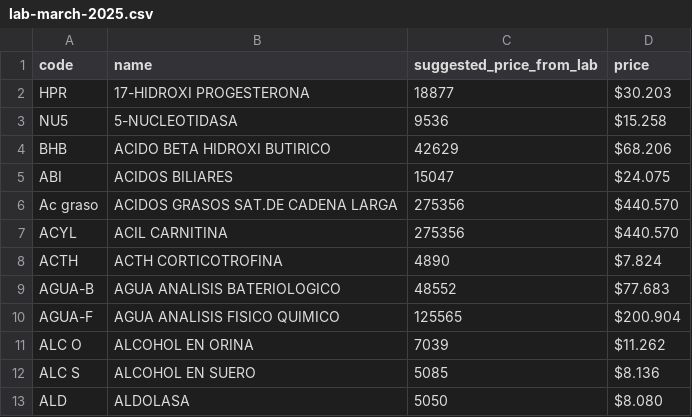
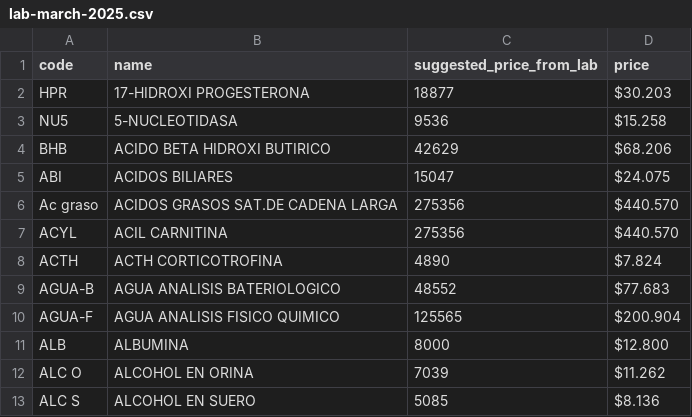
Before and after one commit to dmerniestic1987/react-easy-quote-labs, a CSV file: data/lab-march-2025.csv, drawn as a sheet; only a part is shown; the shorter side is filled out with more unchanged rows.

Commit message:
Add price and data for albumin in March 2025

```diff
--- a/data/lab-march-2025.csv
+++ b/data/lab-march-2025.csv
@@ -10,2 +10,3 @@ AGUA-B,AGUA ANALISIS BATERIOLOGICO,48552, $77.683
 AGUA-F,AGUA ANALISIS FISICO QUIMICO,125565, $200.904
+ALB,ALBUMINA,8000,$12.800
 ALC O,ALCOHOL EN ORINA,7039, $11.262
```
Also changed, not shown: 1 other file.
